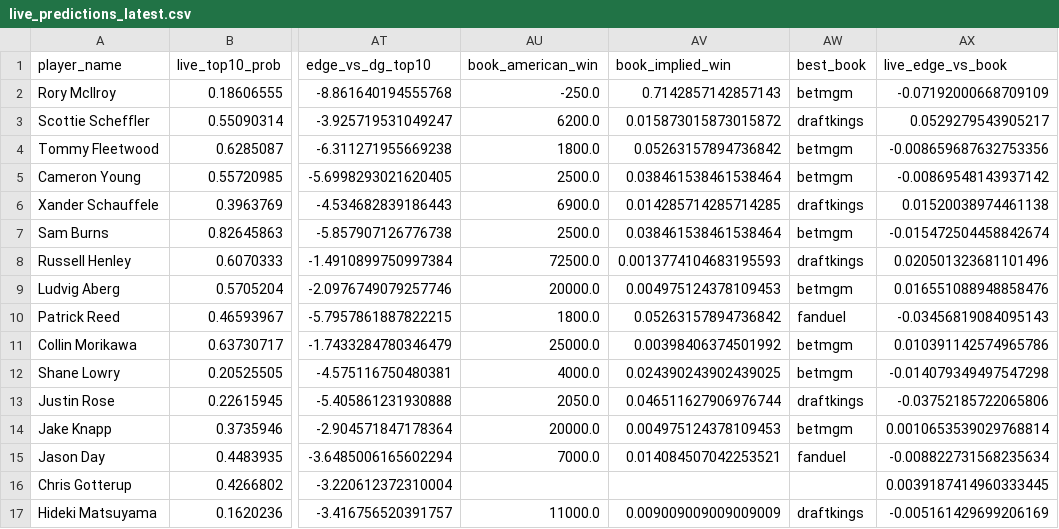
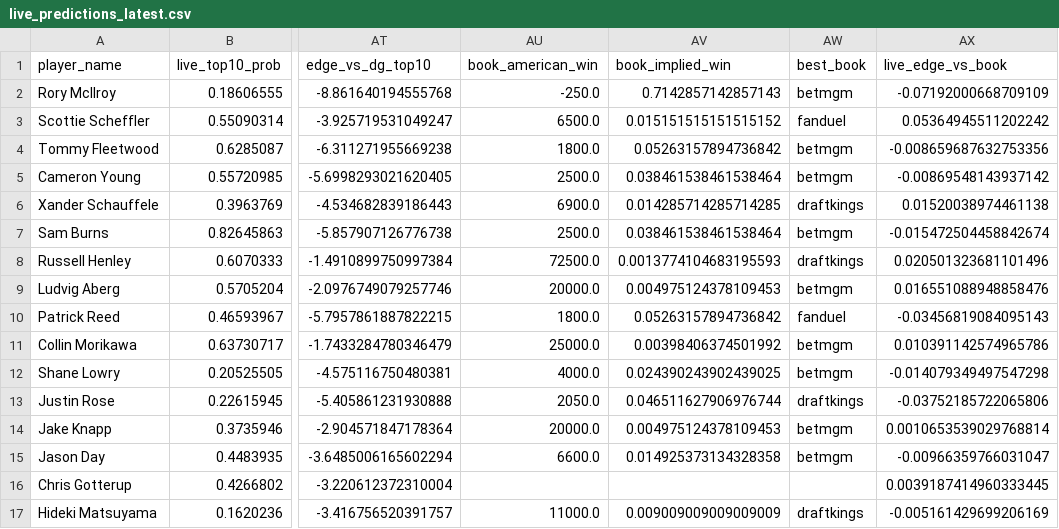
Before and after one commit to dylanjaynes/augusta-national-model, a CSV file: data/live/live_predictions_latest.csv, drawn as a sheet; only a part is shown, gaps mark what is left out; the diff names each change by its address in the sheet, - before the commit and + after, or states it on an @@ line.

Commit message:
live: auto-refresh 2026-04-11 06:34

```diff
--- a/data/live/live_predictions_latest.csv
+++ b/data/live/live_predictions_latest.csv
-AU3 (book_american_win): 6200.0
+AU3 (book_american_win): 6500.0
-AV3 (book_implied_win): 0.015873015873015872
+AV3 (book_implied_win): 0.015151515151515152
-AW3 (best_book): draftkings
+AW3 (best_book): fanduel
-AX3 (live_edge_vs_book): 0.0529279543905217
+AX3 (live_edge_vs_book): 0.05364945511202242
-AU15 (book_american_win): 7000.0
+AU15 (book_american_win): 6600.0
-AV15 (book_implied_win): 0.014084507042253521
+AV15 (book_implied_win): 0.014925373134328358
-AW15 (best_book): fanduel
+AW15 (best_book): betmgm
-AX15 (live_edge_vs_book): -0.008822731568235634
+AX15 (live_edge_vs_book): -0.00966359766031047
```
